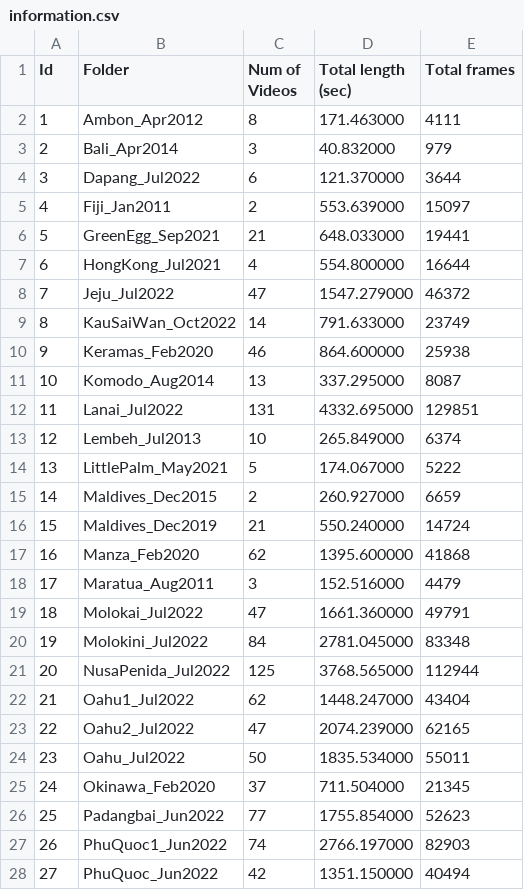
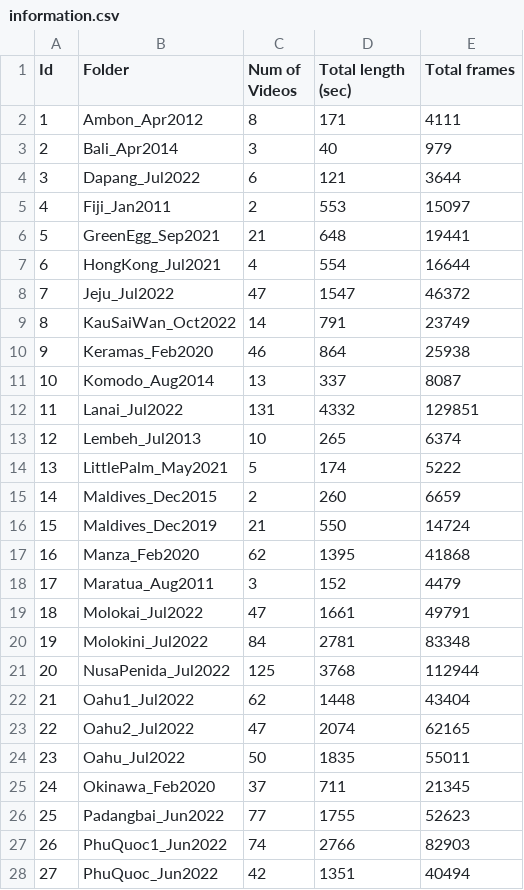
Before and after one commit to quangtrungtruong/quangtrungtruong.github.io, a CSV file: projects/MarineData_files/information.csv, drawn as a sheet; only a part is shown; the diff covers the shown part only.

Commit message:
update information csv

```diff
--- a/projects/MarineData_files/information.csv
+++ b/projects/MarineData_files/information.csv
@@ -1,28 +1,28 @@
 Id,Folder,Num of Videos,Total length (sec), Total frames
-1,Ambon_Apr2012,8,171.463000,4111
-2,Bali_Apr2014,3,40.832000,979
-3,Dapang_Jul2022,6,121.370000,3644
-4,Fiji_Jan2011,2,553.639000,15097
-5,GreenEgg_Sep2021,21,648.033000,19441
-6,HongKong_Jul2021,4,554.800000,16644
-7,Jeju_Jul2022,47,1547.279000,46372
-8,KauSaiWan_Oct2022,14,791.633000,23749
-9,Keramas_Feb2020,46,864.600000,25938
-10,Komodo_Aug2014,13,337.295000,8087
-11,Lanai_Jul2022,131,4332.695000,129851
-12,Lembeh_Jul2013,10,265.849000,6374
-13,LittlePalm_May2021,5,174.067000,5222
-14,Maldives_Dec2015,2,260.927000,6659
-15,Maldives_Dec2019,21,550.240000,14724
-16,Manza_Feb2020,62,1395.600000,41868
-17,Maratua_Aug2011,3,152.516000,4479
-18,Molokai_Jul2022,47,1661.360000,49791
-19,Molokini_Jul2022,84,2781.045000,83348
-20,NusaPenida_Jul2022,125,3768.565000,112944
-21,Oahu1_Jul2022,62,1448.247000,43404
-22,Oahu2_Jul2022,47,2074.239000,62165
-23,Oahu_Jul2022,50,1835.534000,55011
-24,Okinawa_Feb2020,37,711.504000,21345
-25,Padangbai_Jun2022,77,1755.854000,52623
-26,PhuQuoc1_Jun2022,74,2766.197000,82903
-27,PhuQuoc_Jun2022,42,1351.150000,40494
+1,Ambon_Apr2012,8,171,4111
+2,Bali_Apr2014,3,40,979
+3,Dapang_Jul2022,6,121,3644
+4,Fiji_Jan2011,2,553,15097
+5,GreenEgg_Sep2021,21,648,19441
+6,HongKong_Jul2021,4,554,16644
+7,Jeju_Jul2022,47,1547,46372
+8,KauSaiWan_Oct2022,14,791,23749
+9,Keramas_Feb2020,46,864,25938
+10,Komodo_Aug2014,13,337,8087
+11,Lanai_Jul2022,131,4332,129851
+12,Lembeh_Jul2013,10,265,6374
+13,LittlePalm_May2021,5,174,5222
+14,Maldives_Dec2015,2,260,6659
+15,Maldives_Dec2019,21,550,14724
+16,Manza_Feb2020,62,1395,41868
+17,Maratua_Aug2011,3,152,4479
+18,Molokai_Jul2022,47,1661,49791
+19,Molokini_Jul2022,84,2781,83348
+20,NusaPenida_Jul2022,125,3768,112944
+21,Oahu1_Jul2022,62,1448,43404
+22,Oahu2_Jul2022,47,2074,62165
+23,Oahu_Jul2022,50,1835,55011
+24,Okinawa_Feb2020,37,711,21345
+25,Padangbai_Jun2022,77,1755,52623
+26,PhuQuoc1_Jun2022,74,2766,82903
+27,PhuQuoc_Jun2022,42,1351,40494
```
Also changed, not shown: 9 edited cells elsewhere in this file.
